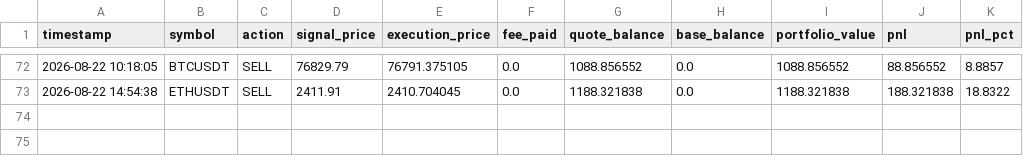
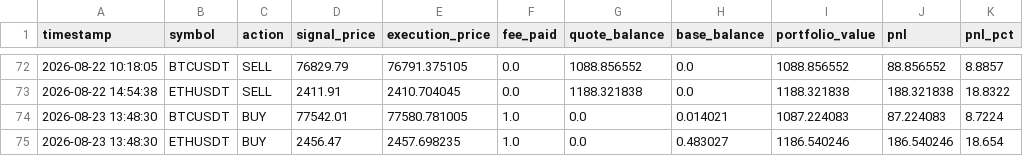
Before and after one commit to AnthonWinther/Trading_bot, a CSV file: trade_log.csv, drawn as a sheet; only a part is shown, gaps mark what is left out; the diff names each change by its address in the sheet, - before the commit and + after, or states it on an @@ line.

```diff
--- a/trade_log.csv
+++ b/trade_log.csv
+row 74: 2026-08-23 13:48:30 | BTCUSDT | BUY | 77542.01 | 77580.781005 | 1.0 | 0.0 | 0.014021 | 1087.224083 | 87.224083 | 8.7224
+row 75: 2026-08-23 13:48:30 | ETHUSDT | BUY | 2456.47 | 2457.698235 | 1.0 | 0.0 | 0.483027 | 1186.540246 | 186.540246 | 18.654
```
Also changed, not shown: 2 other files.
